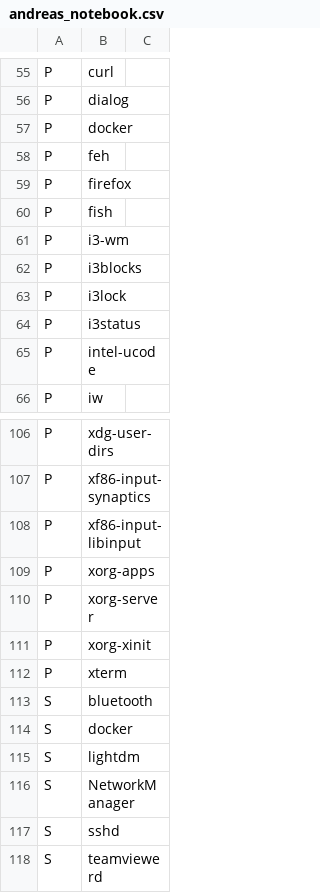
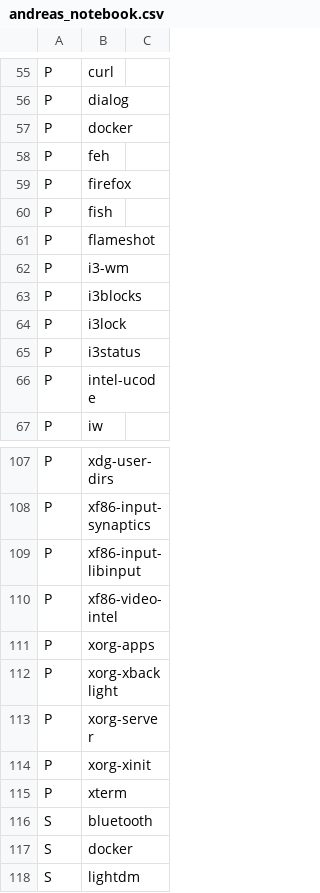
Before and after one commit to schmidtandreas/arch-install, a CSV file: configs/andreas_notebook.csv, drawn as a sheet; only a part is shown, gaps mark what is left out; the shorter side is filled out with more unchanged rows; the diff names each change by its address in the sheet, - before the commit and + after, or states it on an @@ line.

Commit message:
configs: andreas: notebook: add flameshot, xf86-video-intel, xorg-xbacklight packages
Signed-off-by: Andreas Schmidt <mail@schmidt-andreas.de>

```diff
--- a/configs/andreas_notebook.csv
+++ b/configs/andreas_notebook.csv
+row 61: P | flameshot
+row 110: P | xf86-video-intel
+row 112: P | xorg-xbacklight
```
